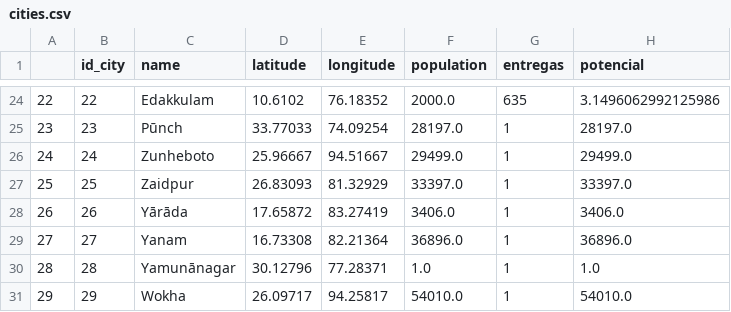
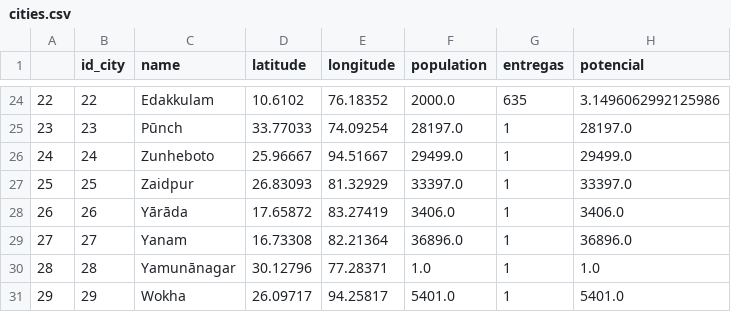
Before and after one commit to biazotogabriel/curry_company_remake, a CSV file: datasets/cities.csv, drawn as a sheet; only a part is shown, gaps mark what is left out.

Commit message:
Ajustando dados wokha

```diff
--- a/datasets/cities.csv
+++ b/datasets/cities.csv
@@ -30,2 +30,2 @@
 28,28,Yamunānagar,30.12796,77.28371,1.0,1,1.0
-29,29,Wokha,26.09717,94.25817,54010.0,1,54010.0
+29,29,Wokha,26.09717,94.25817,5401.0,1,5401.0
```
